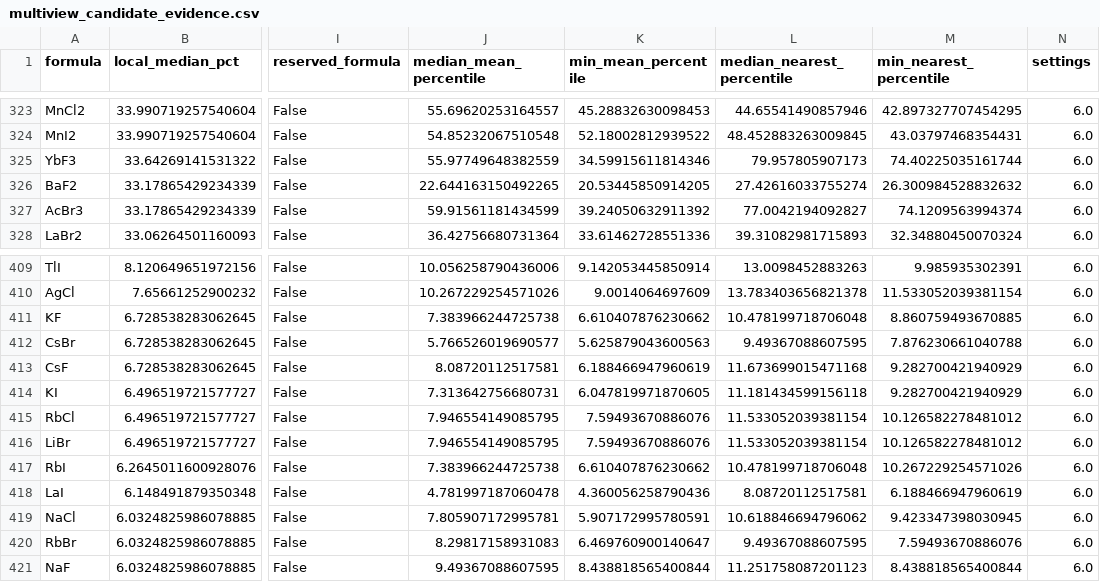
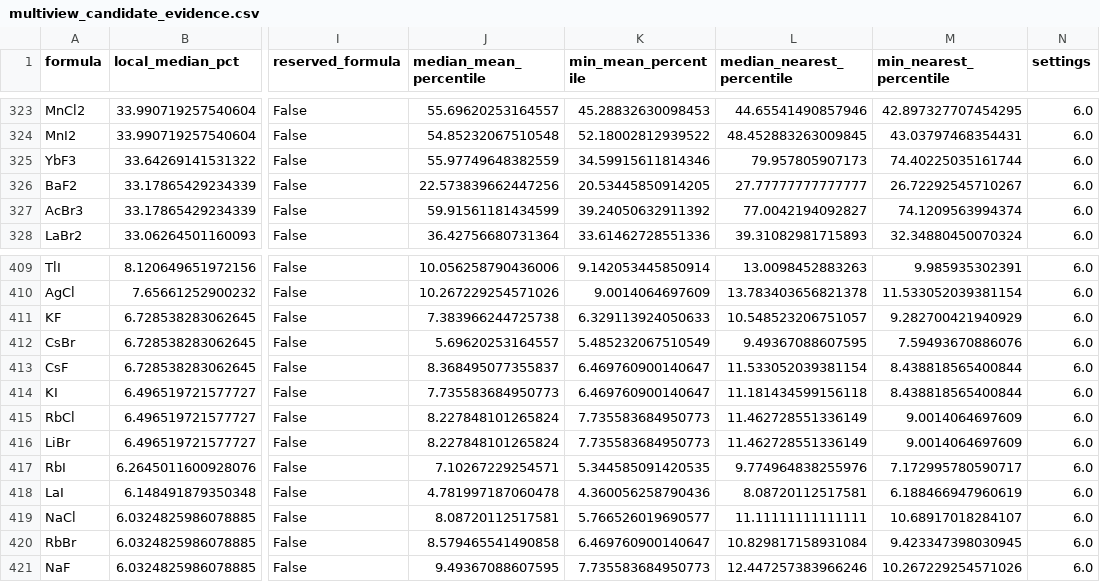
Before and after one commit to phycstang/ML_Electrolyte_code, a CSV file: triangular_halogen_motif_discovery/results_formula_clean/multiview_candidate_evidence.csv, drawn as a sheet; only a part is shown, gaps mark what is left out; the diff covers the shown part only; the diff names each change by its address in the sheet, - before the commit and + after, or states it on an @@ line.

```diff
--- a/triangular_halogen_motif_discovery/results_formula_clean/multiview_candidate_evidence.csv
+++ b/triangular_halogen_motif_discovery/results_formula_clean/multiview_candidate_evidence.csv
-J326 (median_mean_percentile): 22.644163150492265
+J326 (median_mean_percentile): 22.573839662447256
-L326 (median_nearest_percentile): 27.42616033755274
+L326 (median_nearest_percentile): 27.77777777777777
-M326 (min_nearest_percentile): 26.300984528832632
+M326 (min_nearest_percentile): 26.72292545710267
-K411 (min_mean_percentile): 6.610407876230662
+K411 (min_mean_percentile): 6.329113924050633
-L411 (median_nearest_percentile): 10.478199718706048
+L411 (median_nearest_percentile): 10.548523206751057
-M411 (min_nearest_percentile): 8.860759493670885
+M411 (min_nearest_percentile): 9.282700421940929
-J412 (median_mean_percentile): 5.766526019690577
+J412 (median_mean_percentile): 5.69620253164557
-K412 (min_mean_percentile): 5.625879043600563
+K412 (min_mean_percentile): 5.485232067510549
-M412 (min_nearest_percentile): 7.876230661040788
+M412 (min_nearest_percentile): 7.59493670886076
-J413 (median_mean_percentile): 8.08720112517581
+J413 (median_mean_percentile): 8.368495077355837
-K413 (min_mean_percentile): 6.188466947960619
+K413 (min_mean_percentile): 6.469760900140647
-L413 (median_nearest_percentile): 11.673699015471168
+L413 (median_nearest_percentile): 11.533052039381154
-M413:M414 (min_nearest_percentile): 9.282700421940929
+M413:M414 (min_nearest_percentile): 8.438818565400844
-J414 (median_mean_percentile): 7.313642756680731
+J414 (median_mean_percentile): 7.735583684950773
-K414 (min_mean_percentile): 6.047819971870605
+K414 (min_mean_percentile): 6.469760900140647
-J415:J416 (median_mean_percentile): 7.946554149085795
+J415:J416 (median_mean_percentile): 8.227848101265824
-K415:K416 (min_mean_percentile): 7.59493670886076
+K415:K416 (min_mean_percentile): 7.735583684950773
-L415:L416 (median_nearest_percentile): 11.533052039381154
+L415:L416 (median_nearest_percentile): 11.462728551336149
-M415:M416 (min_nearest_percentile): 10.126582278481012
+M415:M416 (min_nearest_percentile): 9.0014064697609
-J417 (median_mean_percentile): 7.383966244725738
+J417 (median_mean_percentile): 7.10267229254571
-K417 (min_mean_percentile): 6.610407876230662
+K417 (min_mean_percentile): 5.344585091420535
-L417 (median_nearest_percentile): 10.478199718706048
+L417 (median_nearest_percentile): 9.774964838255976
-M417 (min_nearest_percentile): 10.267229254571026
+M417 (min_nearest_percentile): 7.172995780590717
-J419 (median_mean_percentile): 7.805907172995781
+J419 (median_mean_percentile): 8.08720112517581
-K419 (min_mean_percentile): 5.907172995780591
+K419 (min_mean_percentile): 5.766526019690577
-L419 (median_nearest_percentile): 10.618846694796062
+L419 (median_nearest_percentile): 11.11111111111111
-M419 (min_nearest_percentile): 9.423347398030945
+M419 (min_nearest_percentile): 10.68917018284107
-J420 (median_mean_percentile): 8.29817158931083
+J420 (median_mean_percentile): 8.579465541490858
-L420 (median_nearest_percentile): 9.49367088607595
+L420 (median_nearest_percentile): 10.829817158931084
-M420 (min_nearest_percentile): 7.59493670886076
+M420 (min_nearest_percentile): 9.423347398030945
-K421 (min_mean_percentile): 8.438818565400844
+K421 (min_mean_percentile): 7.735583684950773
-L421 (median_nearest_percentile): 11.251758087201123
+L421 (median_nearest_percentile): 12.447257383966246
-M421 (min_nearest_percentile): 8.438818565400844
+M421 (min_nearest_percentile): 10.267229254571026
```
Also changed, not shown: 54 edited cells elsewhere in this file, triangular_halogen_motif_discovery/results_formula_clean/known_positive_local_set_similarity.csv, triangular_halogen_motif_discovery/results_formula_clean/local_formula_balanced_motif_sources.csv, 25 other files.
